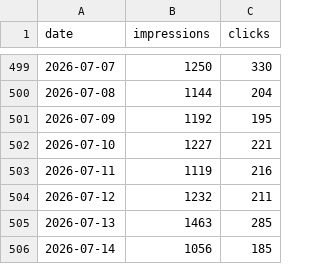
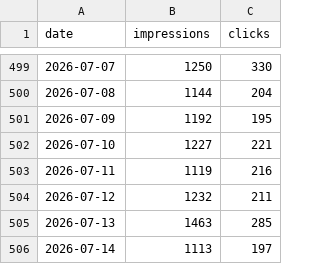
Before and after one commit to Setiavipul-78/cars24-brand-dashboard, a CSV file: data/gsc_daily_au.csv, drawn as a sheet; only a part is shown, gaps mark what is left out.

```diff
--- a/data/gsc_daily_au.csv
+++ b/data/gsc_daily_au.csv
@@ -505,2 +505,2 @@ date,impressions,clicks
 2026-07-13,1463,285
-2026-07-14,1056,185
+2026-07-14,1113,197
```
Also changed, not shown: data/instagram_cars24_au_posts.csv, data/youtube_cars24_au.csv, 20 other files.
